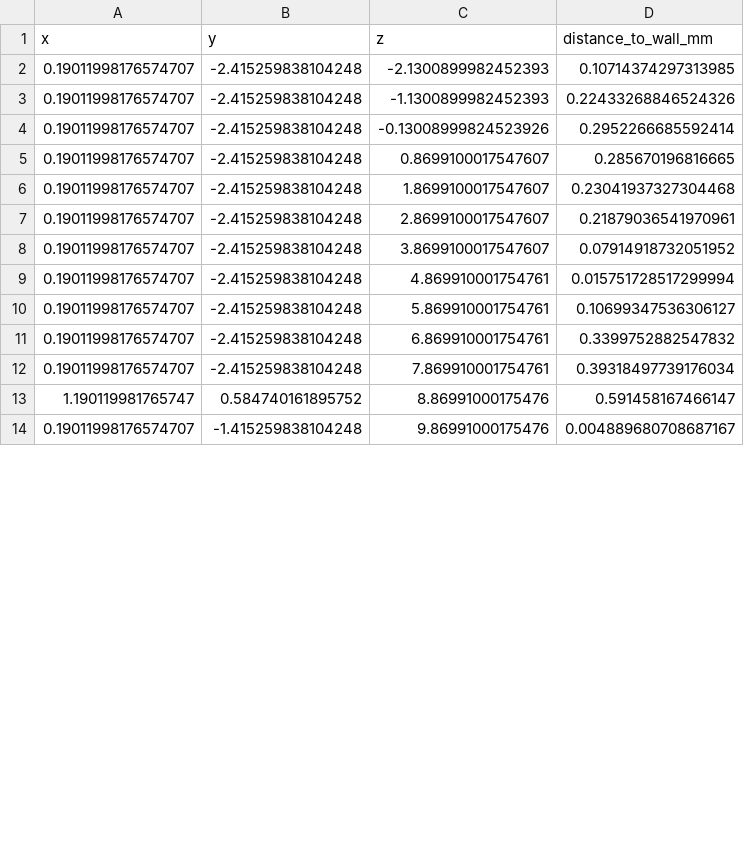
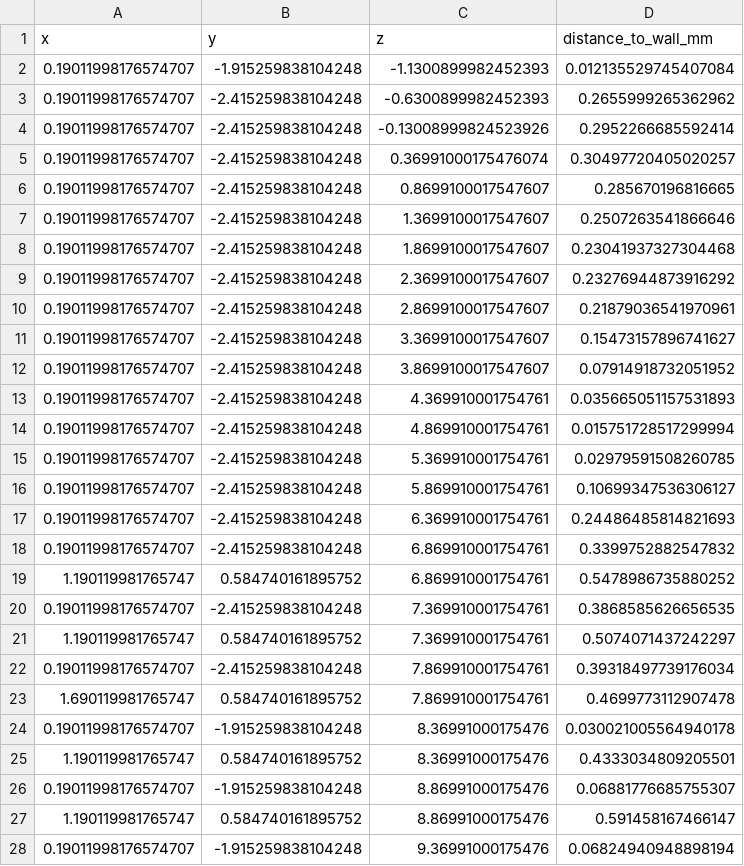
Before and after one commit to Lapexs/Aorta, a CSV file: skeleton_data.csv, drawn as a sheet; only a part is shown; the shorter side is filled out with more unchanged rows; the diff covers the shown part only.

Commit message:
data

```diff
--- a/skeleton_data.csv
+++ b/skeleton_data.csv
@@ -1,13 +1,28 @@
 x,y,z,distance_to_wall_mm
-0.19011998176574707,-2.415259838104248,-2.1300899982452393,0.10714374297313985
-0.19011998176574707,-2.415259838104248,-1.1300899982452393,0.22433268846524326
+0.19011998176574707,-1.915259838104248,-1.1300899982452393,0.012135529745407084
+0.19011998176574707,-2.415259838104248,-0.6300899982452393,0.2655999265362962
 0.19011998176574707,-2.415259838104248,-0.13008999824523926,0.2952266685592414
+0.19011998176574707,-2.415259838104248,0.36991000175476074,0.30497720405020257
 0.19011998176574707,-2.415259838104248,0.8699100017547607,0.285670196816665
+0.19011998176574707,-2.415259838104248,1.3699100017547607,0.2507263541866646
 0.19011998176574707,-2.415259838104248,1.8699100017547607,0.23041937327304468
+0.19011998176574707,-2.415259838104248,2.3699100017547607,0.23276944873916292
 0.19011998176574707,-2.415259838104248,2.8699100017547607,0.21879036541970961
+0.19011998176574707,-2.415259838104248,3.3699100017547607,0.15473157896741627
 0.19011998176574707,-2.415259838104248,3.8699100017547607,0.07914918732051952
+0.19011998176574707,-2.415259838104248,4.369910001754761,0.035665051157531893
 0.19011998176574707,-2.415259838104248,4.869910001754761,0.015751728517299994
+0.19011998176574707,-2.415259838104248,5.369910001754761,0.02979591508260785
 0.19011998176574707,-2.415259838104248,5.869910001754761,0.10699347536306127
+0.19011998176574707,-2.415259838104248,6.369910001754761,0.24486485814821693
 0.19011998176574707,-2.415259838104248,6.869910001754761,0.3399752882547832
+1.190119981765747,0.584740161895752,6.869910001754761,0.5478986735880252
+0.19011998176574707,-2.415259838104248,7.369910001754761,0.3868585626656535
+1.190119981765747,0.584740161895752,7.369910001754761,0.5074071437242297
 0.19011998176574707,-2.415259838104248,7.869910001754761,0.39318497739176034
+1.690119981765747,0.584740161895752,7.869910001754761,0.4699773112907478
+0.19011998176574707,-1.915259838104248,8.36991000175476,0.030021005564940178
+1.190119981765747,0.584740161895752,8.36991000175476,0.4333034809205501
+0.19011998176574707,-1.915259838104248,8.86991000175476,0.06881776685755307
 1.190119981765747,0.584740161895752,8.86991000175476,0.591458167466147
+0.19011998176574707,-1.915259838104248,9.36991000175476,0.06824940948898194
```
Also changed, not shown: 23 added rows and 6 edited cells elsewhere in this file, 2 other files.
